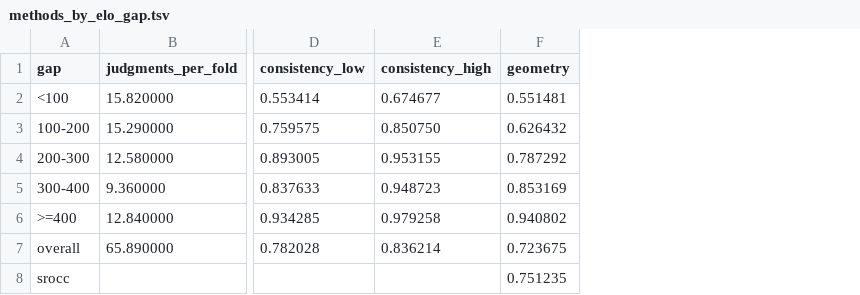
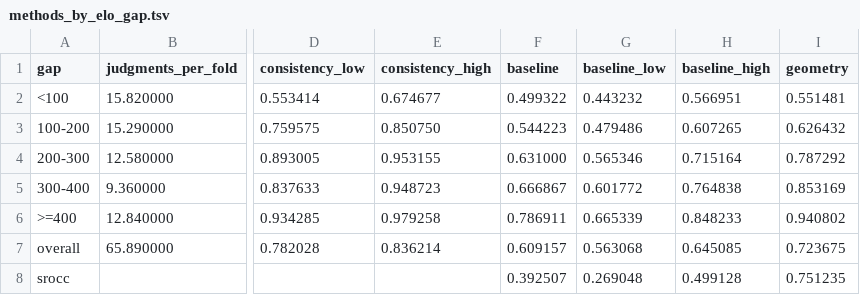
Before and after one commit to glsch/layout-visual-complexity, a TSV file: results/tables/methods_by_elo_gap.tsv, drawn as a sheet; only a part is shown, gaps mark what is left out; the diff names each change by its address in the sheet, - before the commit and + after, or states it on an @@ line.

Commit message:
The baselines' tables and figures, regenerated, and Table 4 with its baseline column

```diff
--- a/results/tables/methods_by_elo_gap.tsv
+++ b/results/tables/methods_by_elo_gap.tsv
+column F (baseline), rows 2-8: 0.499322 | 0.544223 | 0.631000 | 0.666867 | 0.786911 | 0.609157 | 0.392507
+column G (baseline_low), rows 2-8: 0.443232 | 0.479486 | 0.565346 | 0.601772 | 0.665339 | 0.563068 | 0.269048
+column H (baseline_high), rows 2-8: 0.566951 | 0.607265 | 0.715164 | 0.764838 | 0.848233 | 0.645085 | 0.499128
```
Also changed, not shown: 52 other files.
